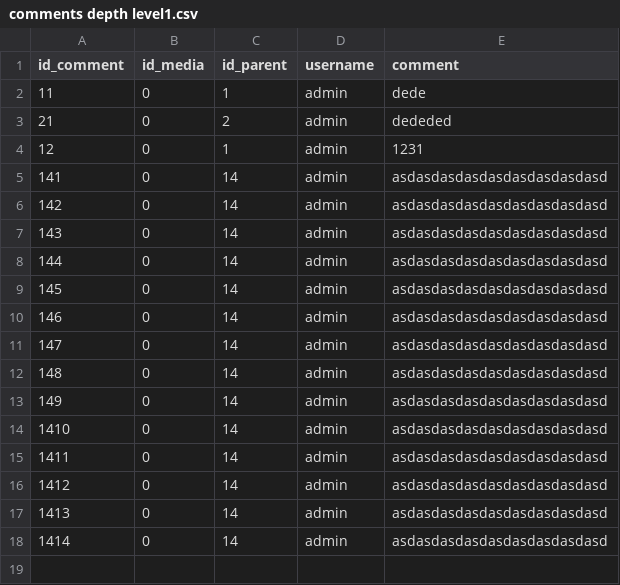
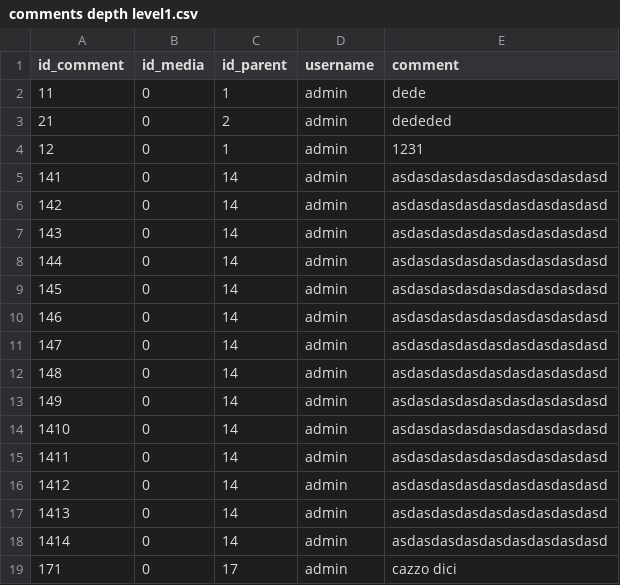
Before and after one commit to Brotherhood735/YoutubeMusic-JavaFx, a CSV file: src/resources/data/comments depth level1.csv, drawn as a sheet; the diff names each change by its address in the sheet, - before the commit and + after, or states it on an @@ line.

```diff
--- a/src/resources/data/comments depth level1.csv
+++ b/src/resources/data/comments depth level1.csv
+row 19: 171 | 0 | 17 | admin | cazzo dici
```
Also changed, not shown: src/resources/data/comments depth level0.csv, src/resources/data/uniMedia.csv, 27 other files.
